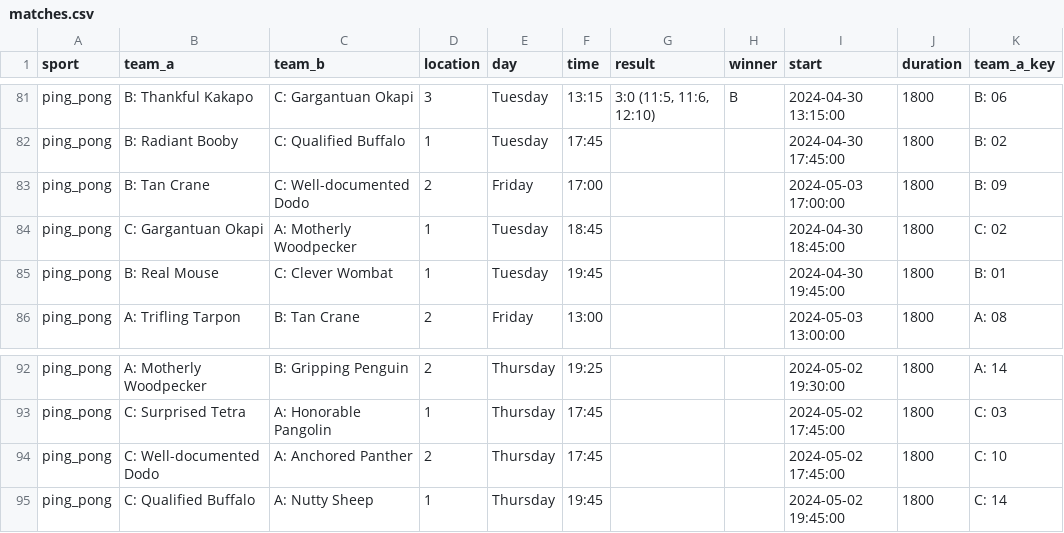
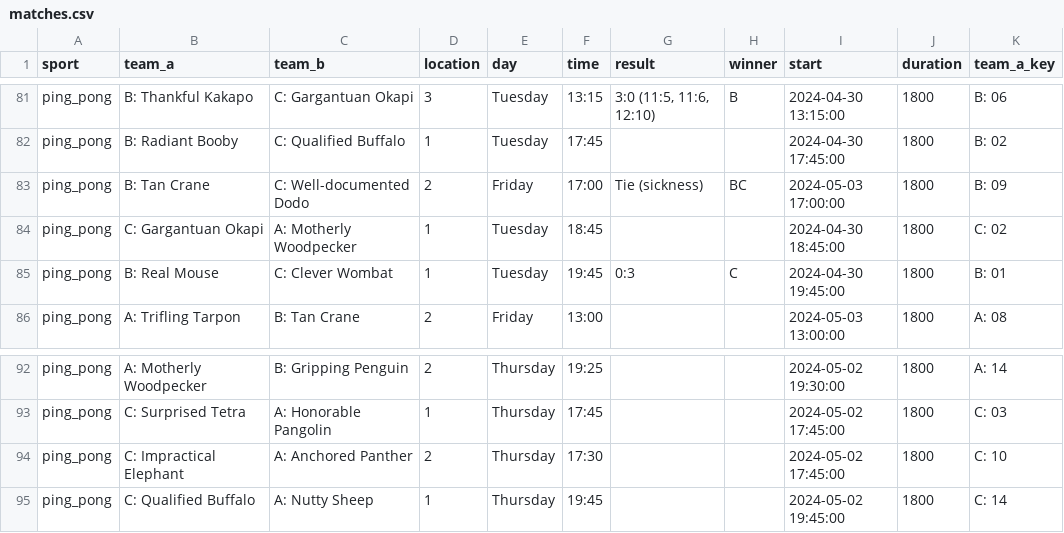
Before and after one commit to FBalzerMPE/imprs_sports_week, a CSV file: data/matches.csv, drawn as a sheet; only a part is shown, gaps mark what is left out; the diff names each change by its address in the sheet, - before the commit and + after, or states it on an @@ line.

```diff
--- a/data/matches.csv
+++ b/data/matches.csv
-G83 (result): (empty)
+G83 (result): Tie (sickness)
-H83 (winner): (empty)
+H83 (winner): BC
-G85 (result): (empty)
+G85 (result): 0:3
-H85 (winner): (empty)
+H85 (winner): C
-B94 (team_a): C: Well-documented Dodo
+B94 (team_a): C: Impractical Elephant
-F94 (time): 17:45
+F94 (time): 17:30
```
Also changed, not shown: data/teams/team_A.csv, data/teams/team_B.csv, 5 other files.
